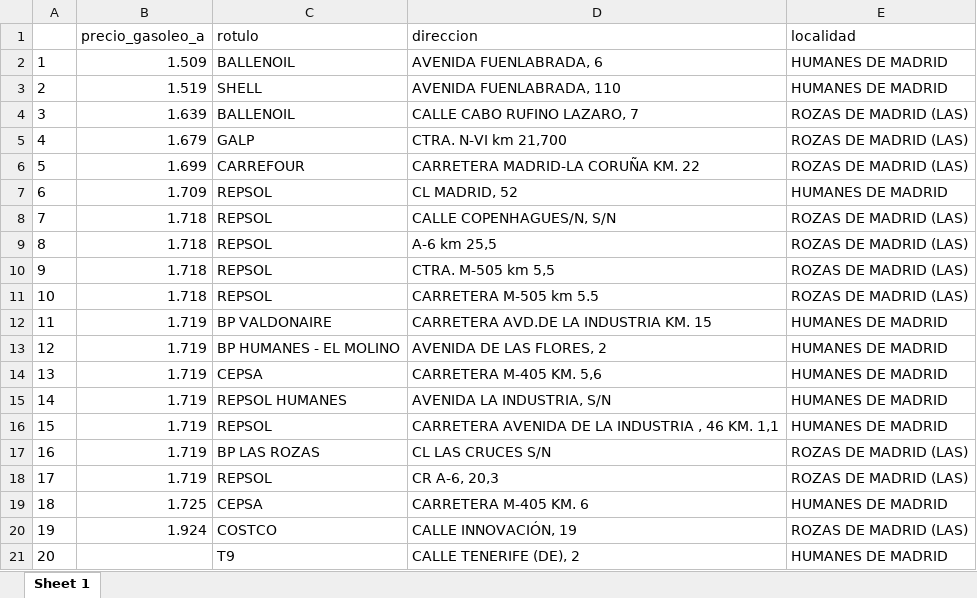
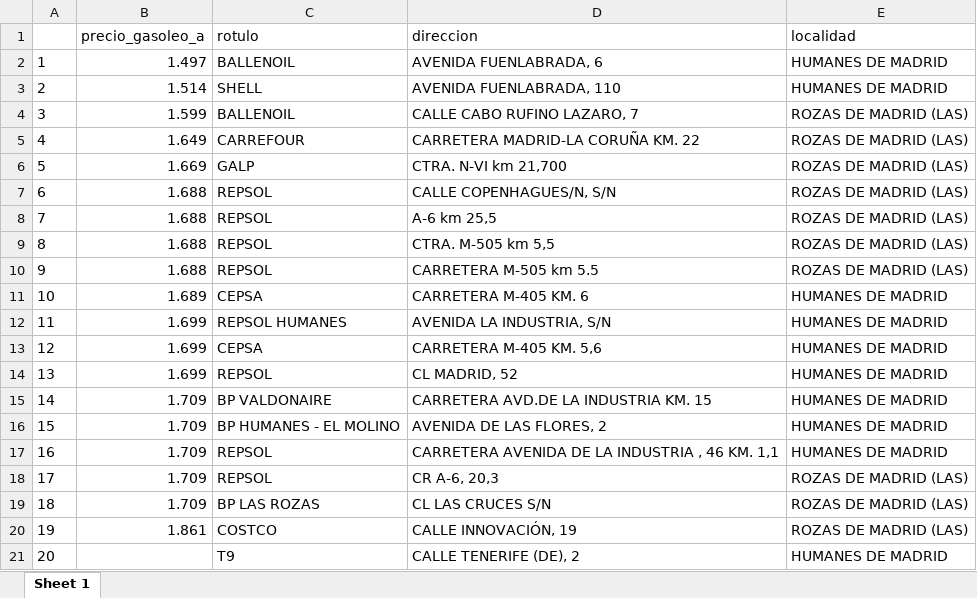
Before and after one commit to MatiasJF/LPE, an Excel workbook: informes/informe_madrid2.xlsx, sheet Sheet 1, drawn as a sheet; values as stored, in another font and other column widths than the file's, no borders; the diff names each change by its address in the sheet, - before the commit and + after, or states it on an @@ line.

```diff
--- a/informes/informe_madrid2.xlsx (sheet Sheet 1)
+++ b/informes/informe_madrid2.xlsx (sheet Sheet 1)
-B2 (precio_gasoleo_a): 1.509
+B2 (precio_gasoleo_a): 1.497
-B3 (precio_gasoleo_a): 1.519
+B3 (precio_gasoleo_a): 1.514
-B4 (precio_gasoleo_a): 1.639
+B4 (precio_gasoleo_a): 1.599
-B5 (precio_gasoleo_a): 1.679
+B5 (precio_gasoleo_a): 1.649
-C5 (rotulo): GALP
+C5 (rotulo): CARREFOUR
-D5 (direccion): CTRA. N-VI km 21,700
+D5 (direccion): CARRETERA MADRID-LA CORUÑA KM. 22
-B6 (precio_gasoleo_a): 1.699
+B6 (precio_gasoleo_a): 1.669
-C6 (rotulo): CARREFOUR
+C6 (rotulo): GALP
-D6 (direccion): CARRETERA MADRID-LA CORUÑA KM. 22
+D6 (direccion): CTRA. N-VI km 21,700
-B7 (precio_gasoleo_a): 1.709
+B7 (precio_gasoleo_a): 1.688
-D7 (direccion): CL MADRID, 52
+D7 (direccion): CALLE COPENHAGUES/N, S/N
-E7 (localidad): HUMANES DE MADRID
+E7 (localidad): ROZAS DE MADRID (LAS)
-B8:B10 (precio_gasoleo_a): 1.718
+B8:B10 (precio_gasoleo_a): 1.688
-D8 (direccion): CALLE COPENHAGUES/N, S/N
+D8 (direccion): A-6 km 25,5
-D9 (direccion): A-6 km 25,5
+D9 (direccion): CTRA. M-505 km 5,5
-D10 (direccion): CTRA. M-505 km 5,5
+D10 (direccion): CARRETERA M-505 km 5.5
-B11 (precio_gasoleo_a): 1.718
+B11 (precio_gasoleo_a): 1.689
-C11 (rotulo): REPSOL
+C11 (rotulo): CEPSA
-D11 (direccion): CARRETERA M-505 km 5.5
+D11 (direccion): CARRETERA M-405 KM. 6
-E11 (localidad): ROZAS DE MADRID (LAS)
+E11 (localidad): HUMANES DE MADRID
-B12:B14 (precio_gasoleo_a): 1.719
+B12:B14 (precio_gasoleo_a): 1.699
-C12 (rotulo): BP VALDONAIRE
+C12 (rotulo): REPSOL HUMANES
-D12 (direccion): CARRETERA AVD.DE LA INDUSTRIA KM. 15
+D12 (direccion): AVENIDA LA INDUSTRIA, S/N
-C13 (rotulo): BP HUMANES - EL MOLINO
+C13 (rotulo): CEPSA
-D13 (direccion): AVENIDA DE LAS FLORES, 2
+D13 (direccion): CARRETERA M-405 KM. 5,6
-C14 (rotulo): CEPSA
+C14 (rotulo): REPSOL
-D14 (direccion): CARRETERA M-405 KM. 5,6
+D14 (direccion): CL MADRID, 52
-B15:B18 (precio_gasoleo_a): 1.719
+B15:B18 (precio_gasoleo_a): 1.709
-C15 (rotulo): REPSOL HUMANES
+C15 (rotulo): BP VALDONAIRE
-D15 (direccion): AVENIDA LA INDUSTRIA, S/N
+D15 (direccion): CARRETERA AVD.DE LA INDUSTRIA KM. 15
-C16 (rotulo): REPSOL
+C16 (rotulo): BP HUMANES - EL MOLINO
-D16 (direccion): CARRETERA AVENIDA DE LA INDUSTRIA , 46 KM. 1,1
+D16 (direccion): AVENIDA DE LAS FLORES, 2
-C17 (rotulo): BP LAS ROZAS
+C17 (rotulo): REPSOL
-D17 (direccion): CL LAS CRUCES S/N
+D17 (direccion): CARRETERA AVENIDA DE LA INDUSTRIA , 46 KM. 1,1
-E17 (localidad): ROZAS DE MADRID (LAS)
+E17 (localidad): HUMANES DE MADRID
-B19 (precio_gasoleo_a): 1.725
+B19 (precio_gasoleo_a): 1.709
-C19 (rotulo): CEPSA
+C19 (rotulo): BP LAS ROZAS
-D19 (direccion): CARRETERA M-405 KM. 6
+D19 (direccion): CL LAS CRUCES S/N
-E19 (localidad): HUMANES DE MADRID
+E19 (localidad): ROZAS DE MADRID (LAS)
-B20 (precio_gasoleo_a): 1.924
+B20 (precio_gasoleo_a): 1.861
```
Also changed, not shown: informes/informe_madrid.xlsx, 30 other files.
